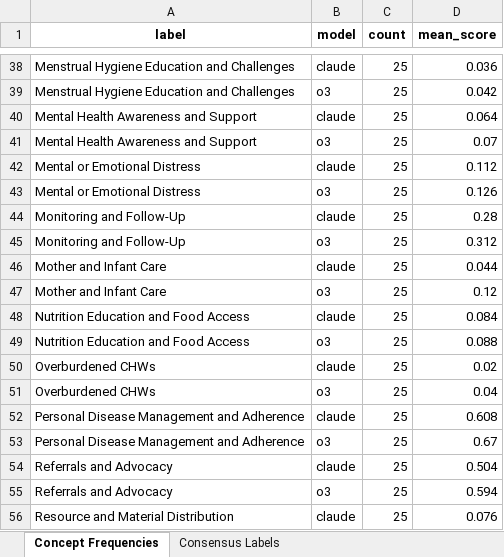
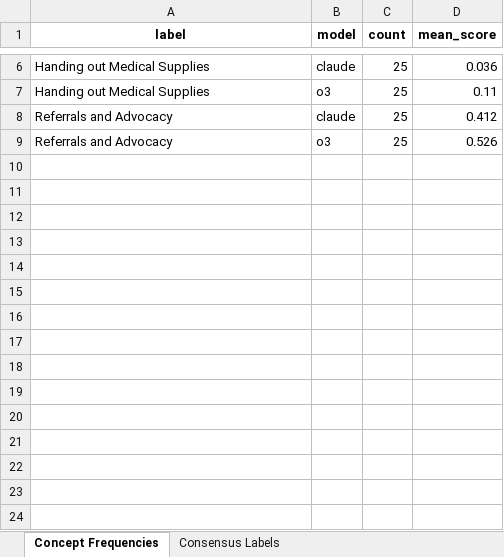
Before and after one commit to SeanBL/chw-tap, an Excel workbook: data/outputs/concept_frequency_consensus.xlsx, sheet Concept Frequencies, drawn as a sheet; only a part is shown, gaps mark what is left out; values as stored, in another font and other column widths than the file's, no borders; removed rows and columns are numbered as before the commit, all else as after; the diff covers the shown part only; the diff names each change by its address in the sheet, - before the commit and + after, or states it on an @@ line.

```diff
--- a/data/outputs/concept_frequency_consensus.xlsx (sheet Concept Frequencies)
+++ b/data/outputs/concept_frequency_consensus.xlsx (sheet Concept Frequencies)
-A6:A7 (label): Menstrual Hygiene Education and Challenges
+A6:A7 (label): Handing out Medical Supplies
-D7 (mean_score): 0.042
+D7 (mean_score): 0.11
-row 40: Mental Health Awareness and Support | claude | 25 | 0.064
-row 41: Mental Health Awareness and Support | o3 | 25 | 0.07
-row 42: Mental or Emotional Distress | claude | 25 | 0.112
-row 43: Mental or Emotional Distress | o3 | 25 | 0.126
-row 44: Monitoring and Follow-Up | claude | 25 | 0.28
-row 45: Monitoring and Follow-Up | o3 | 25 | 0.312
-row 46: Mother and Infant Care | claude | 25 | 0.044
-row 47: Mother and Infant Care | o3 | 25 | 0.12
-row 48: Nutrition Education and Food Access | claude | 25 | 0.084
-row 49: Nutrition Education and Food Access | o3 | 25 | 0.088
-row 50: Overburdened CHWs | claude | 25 | 0.02
-row 51: Overburdened CHWs | o3 | 25 | 0.04
-row 52: Personal Disease Management and Adherence | claude | 25 | 0.608
-row 53: Personal Disease Management and Adherence | o3 | 25 | 0.67
-D8 (mean_score): 0.504
+D8 (mean_score): 0.412
-D9 (mean_score): 0.594
+D9 (mean_score): 0.526
-row 56: Resource and Material Distribution | claude | 25 | 0.076
```
Also changed, not shown: 49 removed rows and 6 edited cells elsewhere in this sheet, sheet Consensus Labels, data/outputs/irr_scores.xlsx, data/outputs/model_disagreements.xlsx, 5 other files.
